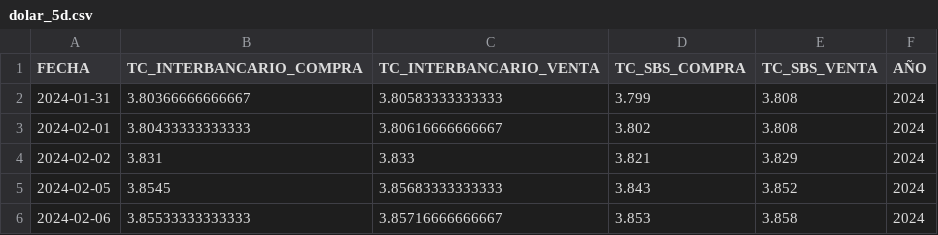
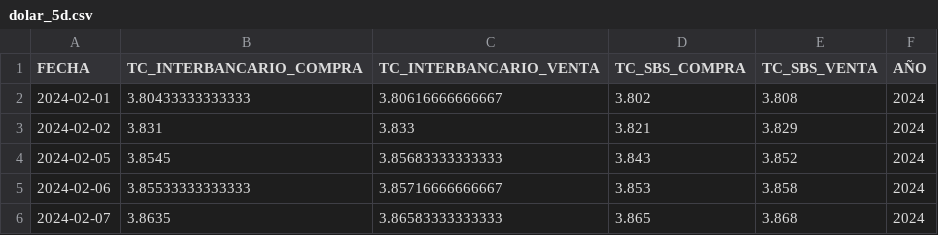
Before and after one commit to annaabsi/USDPEN, a CSV file: results/dolar_5d.csv, drawn as a sheet.

```diff
--- a/results/dolar_5d.csv
+++ b/results/dolar_5d.csv
@@ -1,3 +1,2 @@
 FECHA,TC_INTERBANCARIO_COMPRA,TC_INTERBANCARIO_VENTA,TC_SBS_COMPRA,TC_SBS_VENTA,AÑO
-2024-01-31,3.80366666666667,3.80583333333333,3.799,3.808,2024
 2024-02-01,3.80433333333333,3.80616666666667,3.802,3.808,2024
@@ -6 +5,2 @@ FECHA,TC_INTERBANCARIO_COMPRA,TC_INTERBANCARIO_VENTA,TC_SBS_COMPRA,TC_SBS_VENTA,
 2024-02-06,3.85533333333333,3.85716666666667,3.853,3.858,2024
+2024-02-07,3.8635,3.86583333333333,3.865,3.868,2024
```
Also changed, not shown: results/dolar.csv, 4 other files.
